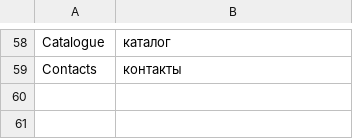
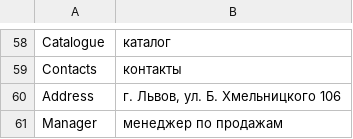
Before and after one commit to gryzz/crystal_magento, a CSV file: app/locale/ru_RU/Mage_Page.csv, drawn as a sheet; only a part is shown, gaps mark what is left out.

```diff
--- a/app/locale/ru_RU/Mage_Page.csv
+++ b/app/locale/ru_RU/Mage_Page.csv
@@ -59 +59,3 @@
 "Contacts","контакты"
+"Address","г. Львов, ул. Б. Хмельницкого 106"
+"Manager", "менеджер по продажам"
```
Also changed, not shown: app/locale/uk_UA/Mage_Page.csv, 3 other files.
